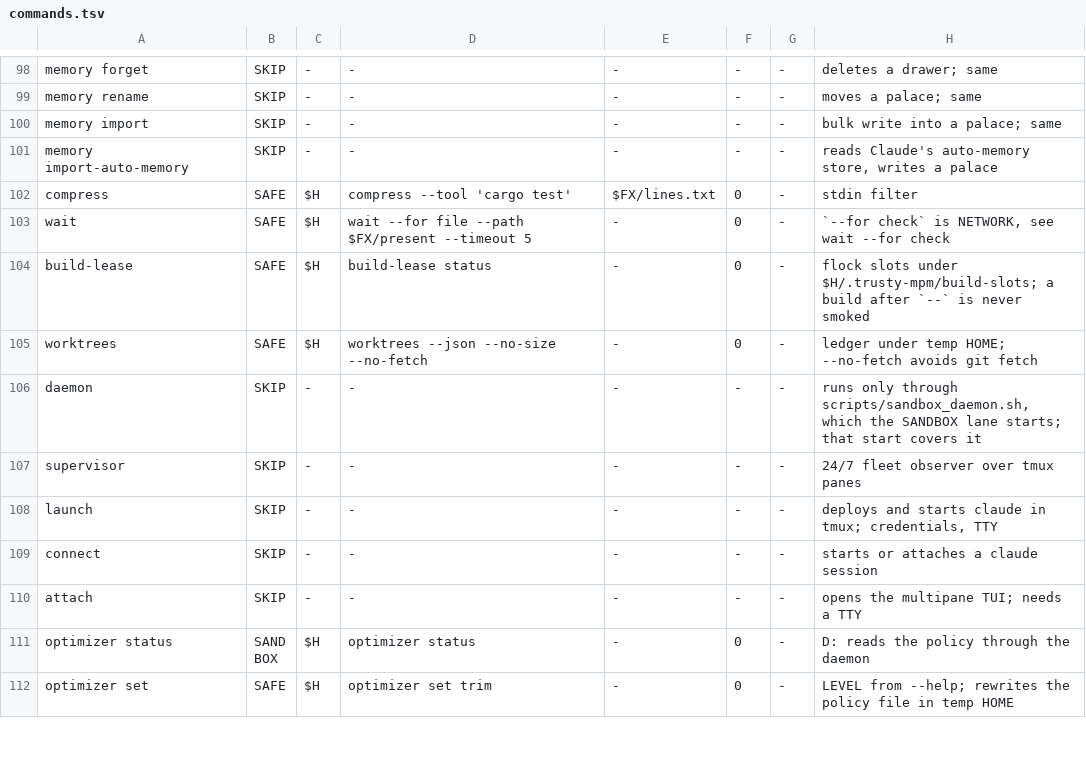
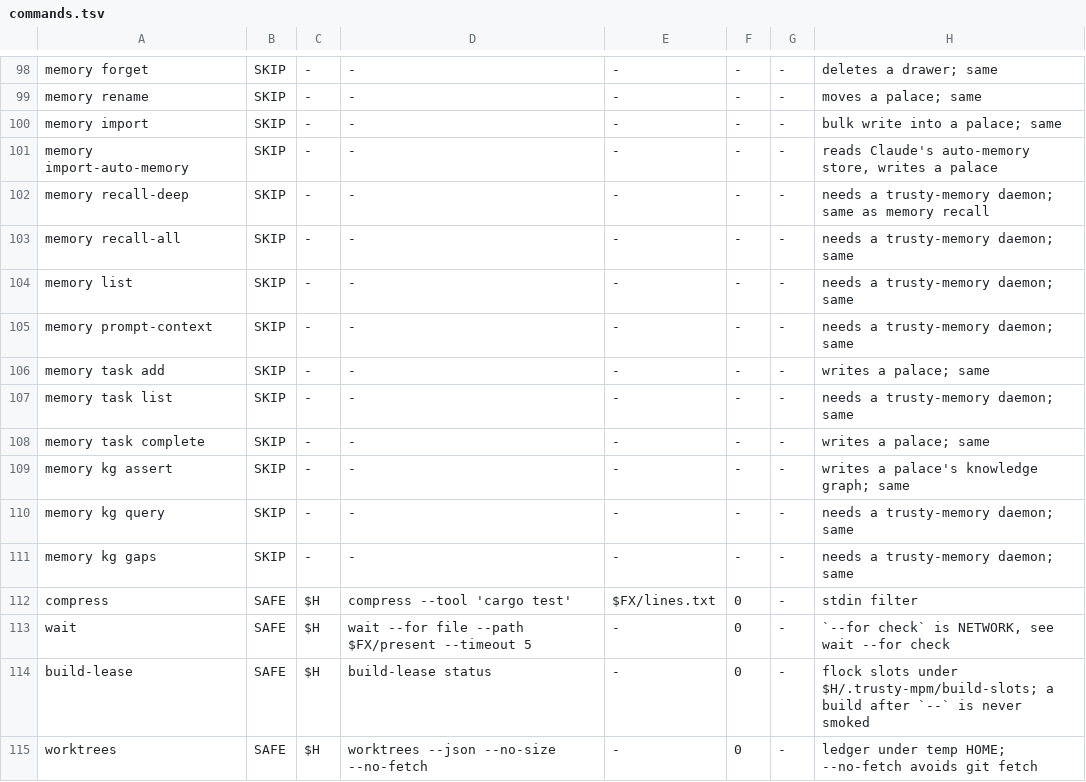
Before and after one commit to bobmatnyc/trusty-tools, a TSV file: crates/trusty-mpm/release-gate/commands.tsv, drawn as a sheet; only a part is shown, gaps mark what is left out; the shorter side is filled out with more unchanged rows; the diff names each change by its address in the sheet, - before the commit and + after, or states it on an @@ line.

```diff
--- a/crates/trusty-mpm/release-gate/commands.tsv
+++ b/crates/trusty-mpm/release-gate/commands.tsv
+row 102: memory recall-deep | SKIP | - | - | - | - | - | needs a trusty-memory daemon; same as memory recall
+row 103: memory recall-all | SKIP | - | - | - | - | - | needs a trusty-memory daemon; same
+row 104: memory list | SKIP | - | - | - | - | - | needs a trusty-memory daemon; same
+row 105: memory prompt-context | SKIP | - | - | - | - | - | needs a trusty-memory daemon; same
+row 106: memory task add | SKIP | - | - | - | - | - | writes a palace; same
+row 107: memory task list | SKIP | - | - | - | - | - | needs a trusty-memory daemon; same
+row 108: memory task complete | SKIP | - | - | - | - | - | writes a palace; same
+row 109: memory kg assert | SKIP | - | - | - | - | - | writes a palace's knowledge graph; same
+row 110: memory kg query | SKIP | - | - | - | - | - | needs a trusty-memory daemon; same
+row 111: memory kg gaps | SKIP | - | - | - | - | - | needs a trusty-memory daemon; same
```
Also changed, not shown: 16 other files.
